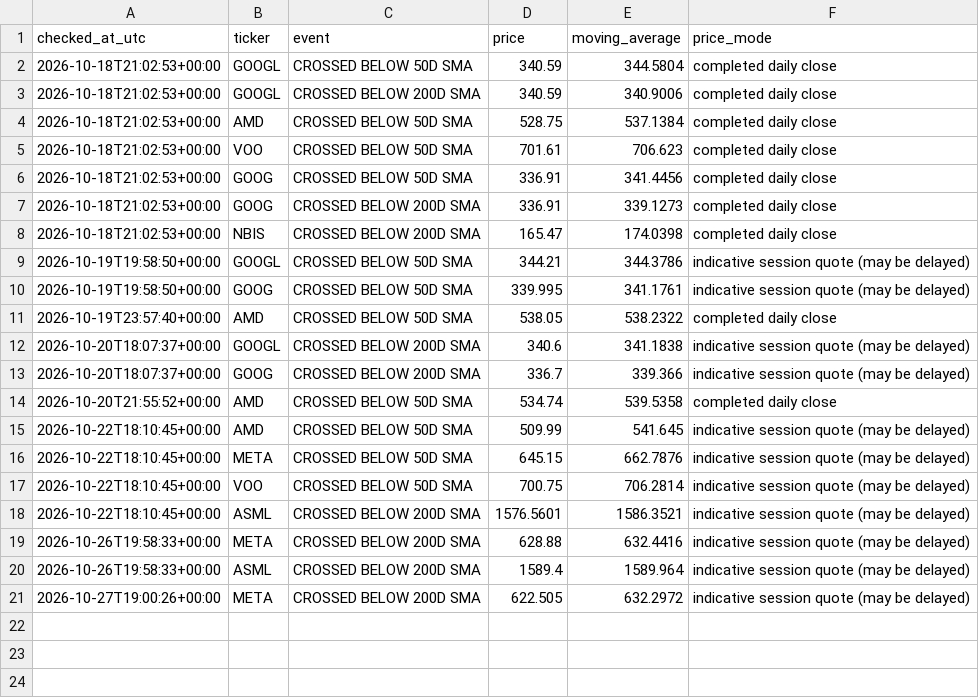
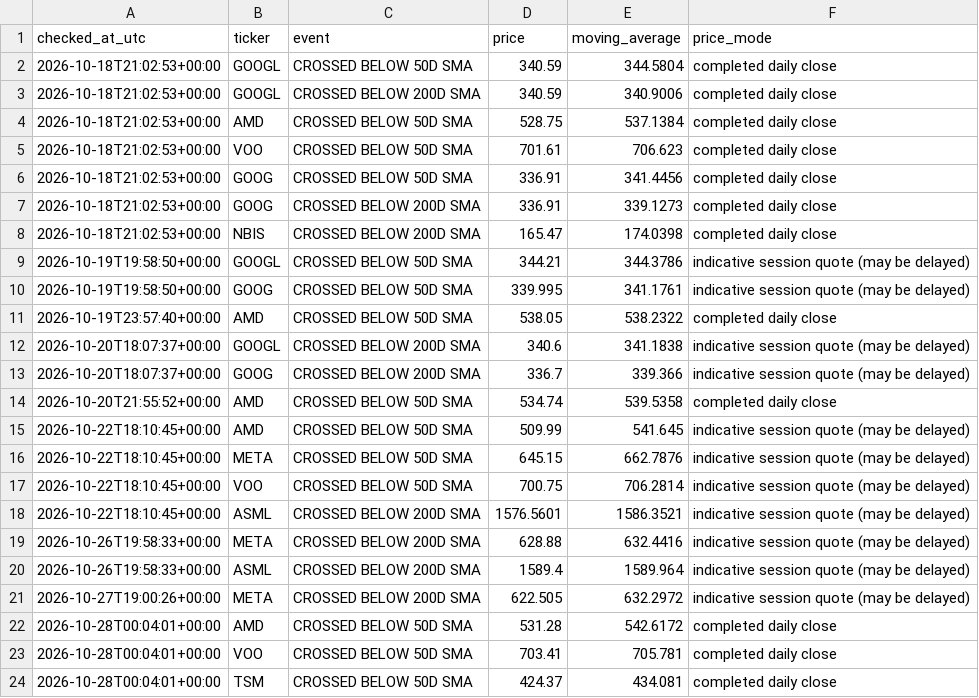
Before and after one commit to kmkrishnakant68-beep/stockpilot-cloud, a CSV file: stockpilot_data/alerts.csv, drawn as a sheet; the diff names each change by its address in the sheet, - before the commit and + after, or states it on an @@ line.

```diff
--- a/stockpilot_data/alerts.csv
+++ b/stockpilot_data/alerts.csv
+row 22: 2026-10-28T00:04:01+00:00 | AMD | CROSSED BELOW 50D SMA | 531.28 | 542.6172 | completed daily close
+row 23: 2026-10-28T00:04:01+00:00 | VOO | CROSSED BELOW 50D SMA | 703.41 | 705.781 | completed daily close
+row 24: 2026-10-28T00:04:01+00:00 | TSM | CROSSED BELOW 50D SMA | 424.37 | 434.081 | completed daily close
```
Also changed, not shown: stockpilot_data/latest_signals.csv, 6 other files.
